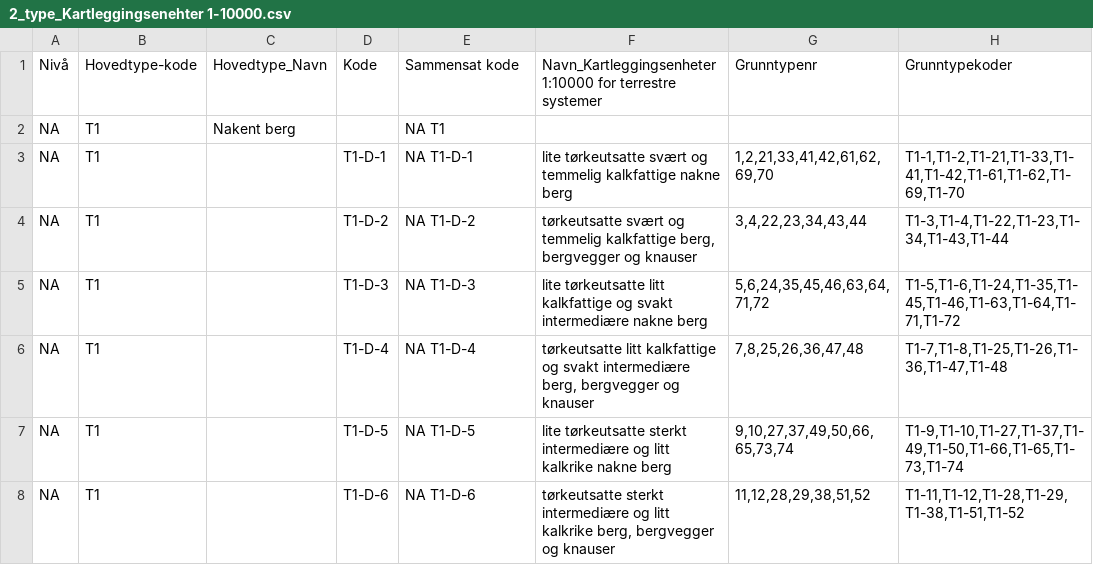
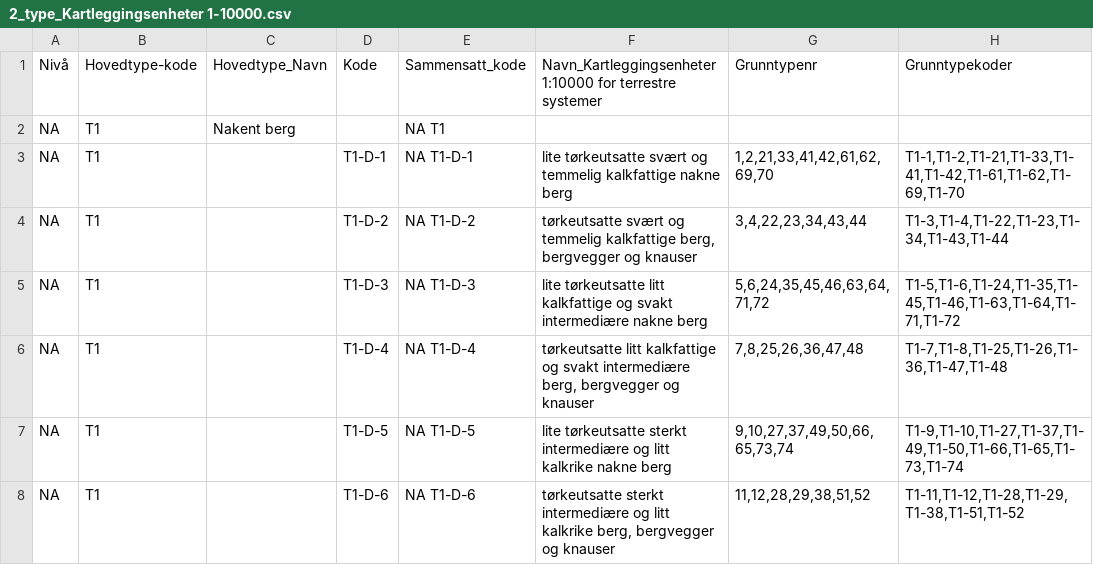
Before and after one commit to Artsdatabanken/nin-kode-api, a CSV file: NinKode.Database/db/2_type_Kartleggingsenheter 1-10000.csv (was NinKode.Database/db/2_type_Kartleggingsenehter 1-10000.csv), drawn as a sheet; only a part is shown.

```diff
--- a/NinKode.Database/db/2_type_Kartleggingsenehter 1-10000.csv
+++ b/NinKode.Database/db/2_type_Kartleggingsenheter 1-10000.csv
@@ -1,2 +1,2 @@
-Nivå;Hovedtype-kode;Hovedtype_Navn;Kode;Sammensat kode;Navn_Kartleggingsenheter 1:10000 for terrestre systemer;Grunntypenr;Grunntypekoder
+Nivå;Hovedtype-kode;Hovedtype_Navn;Kode;Sammensatt_kode;Navn_Kartleggingsenheter 1:10000 for terrestre systemer;Grunntypenr;Grunntypekoder
 NA;T1;Nakent berg;;NA T1;;;
```
Also changed, not shown: NinKode.Database/db/1_variasjon_Geologisk sammensetning.csv, NinKode.Database/db/1_variasjon_Menneskeskapte objekt.csv, 2 other files.
